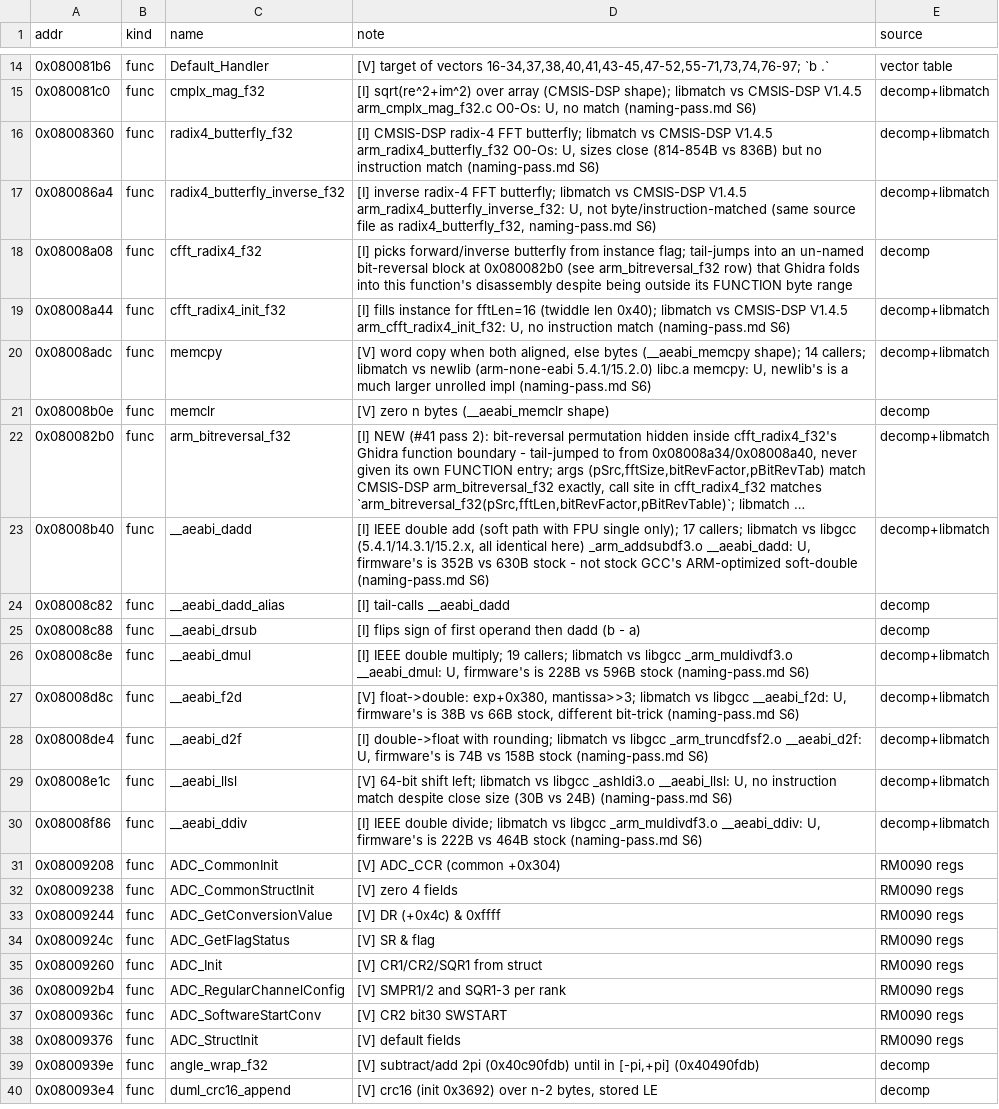
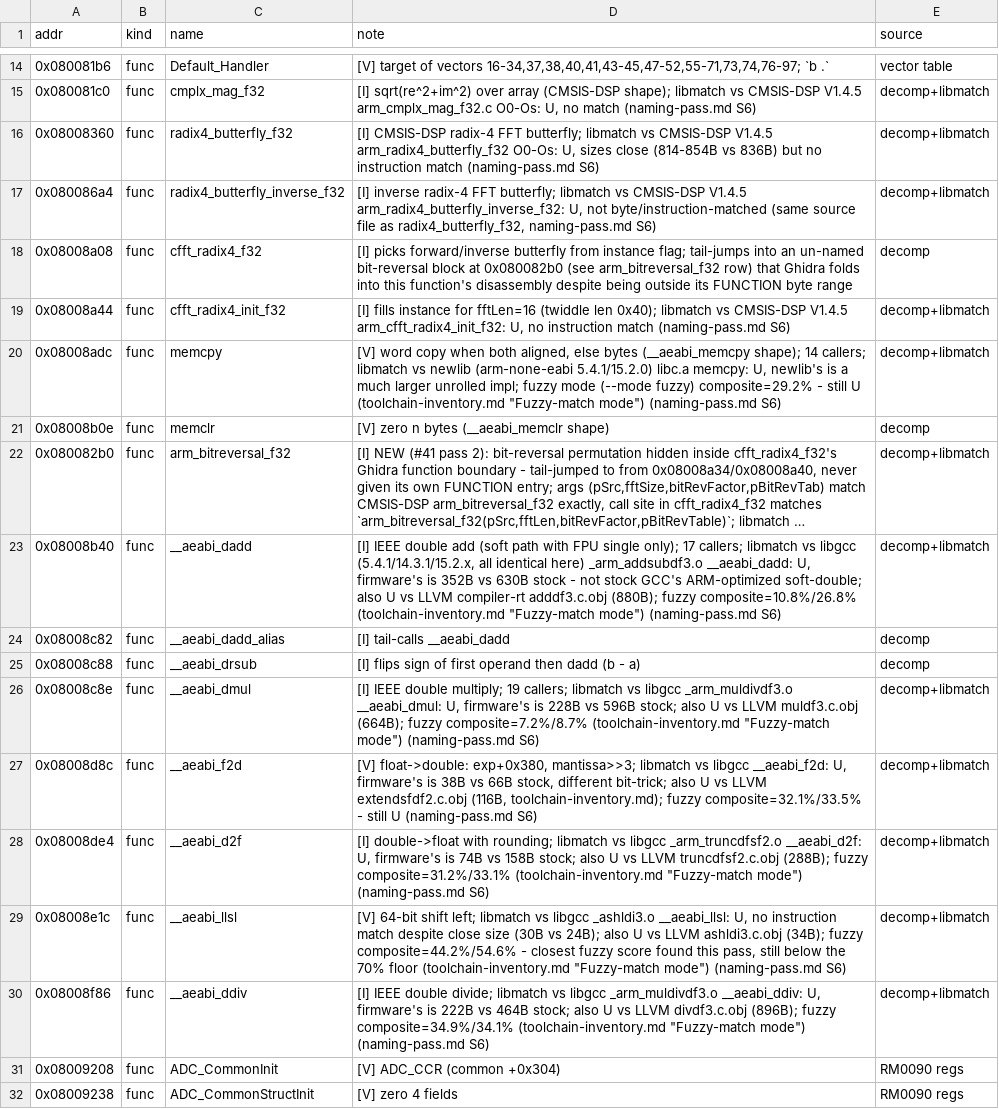
Before and after one commit to awto-au/awto-dji, a TSV file: docs/symbols/m0400.tsv, drawn as a sheet; only a part is shown, gaps mark what is left out; the shorter side is filled out with more unchanged rows; long unchanged cells end in …; the diff names each change by its address in the sheet, - before the commit and + after, or states it on an @@ line.

```diff
--- a/docs/symbols/m0400.tsv
+++ b/docs/symbols/m0400.tsv
-D20 (note): …larger unrolled impl (naming-pass.md S6)
+D20 (note): …larger unrolled impl; fuzzy mode (--mode fuzzy) composite=29.2% - still U (toolchain-inventory.md "Fuzzy-match mode") (naming-pass.md S6)
-D23 (note): …GCC's ARM-optimized soft-double (naming-pass.md S6)
+D23 (note): …GCC's ARM-optimized soft-double; also U vs LLVM compiler-rt adddf3.c.obj (880B); fuzzy composite=10.8%/26.8% (toolchain-inventory.md "Fuzzy-match mode") (naming-pass.md S6)
-D26 (note): …vs 596B stock (naming-pass.md S6)
+D26 (note): …vs 596B stock; also U vs LLVM muldf3.c.obj (664B); fuzzy composite=7.2%/8.7% (toolchain-inventory.md "Fuzzy-match mode") (naming-pass.md S6)
-D27 (note): …stock, different bit-trick (naming-pass.md S6)
+D27 (note): …stock, different bit-trick; also U vs LLVM extendsfdf2.c.obj (116B, toolchain-inventory.md); fuzzy composite=32.1%/33.5% - still U (naming-pass.md S6)
-D28 (note): …vs 158B stock (naming-pass.md S6)
+D28 (note): …vs 158B stock; also U vs LLVM truncdfsf2.c.obj (288B); fuzzy composite=31.2%/33.1% (toolchain-inventory.md "Fuzzy-match mode") (naming-pass.md S6)
-D29 (note): …(30B vs 24B) (naming-pass.md S6)
+D29 (note): …(30B vs 24B); also U vs LLVM ashldi3.c.obj (34B); fuzzy composite=44.2%/54.6% - closest fuzzy score found this pass, still below the 70% floor (toolchain-inventory.md "Fuzzy-match mode") (naming-pass.md S6)
-D30 (note): …vs 464B stock (naming-pass.md S6)
+D30 (note): …vs 464B stock; also U vs LLVM divdf3.c.obj (896B); fuzzy composite=34.9%/34.1% (toolchain-inventory.md "Fuzzy-match mode") (naming-pass.md S6)
```
Also changed, not shown: docs/symbols/m0900_V01.11.0020.tsv, 4 other files.
